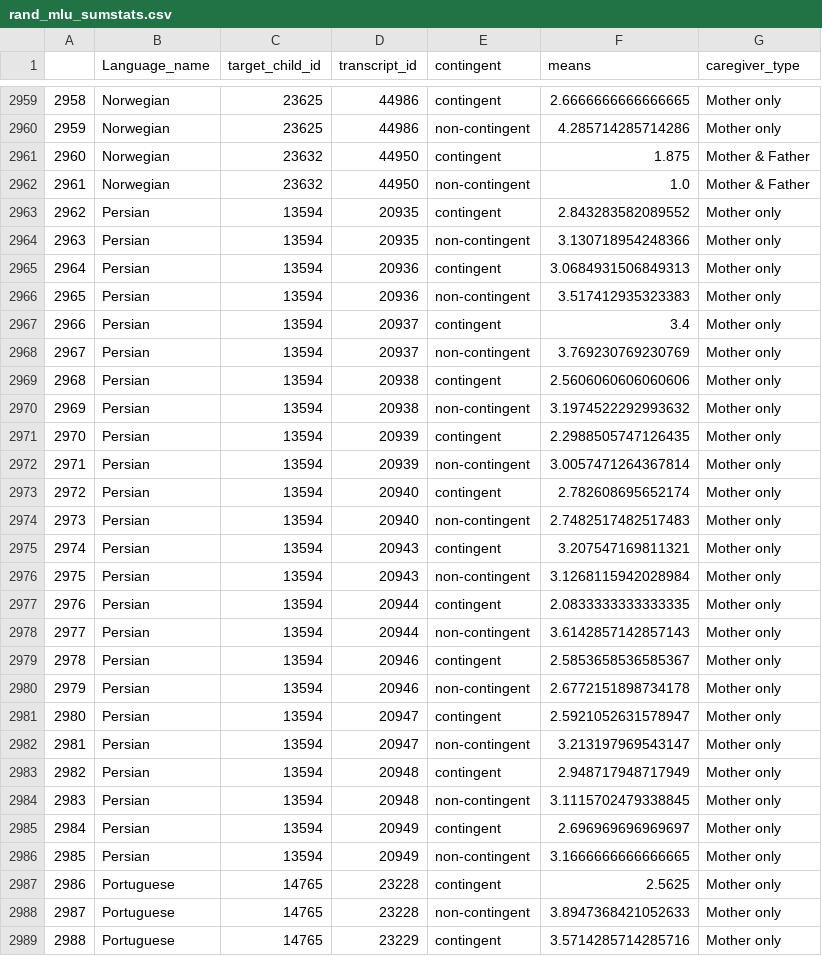
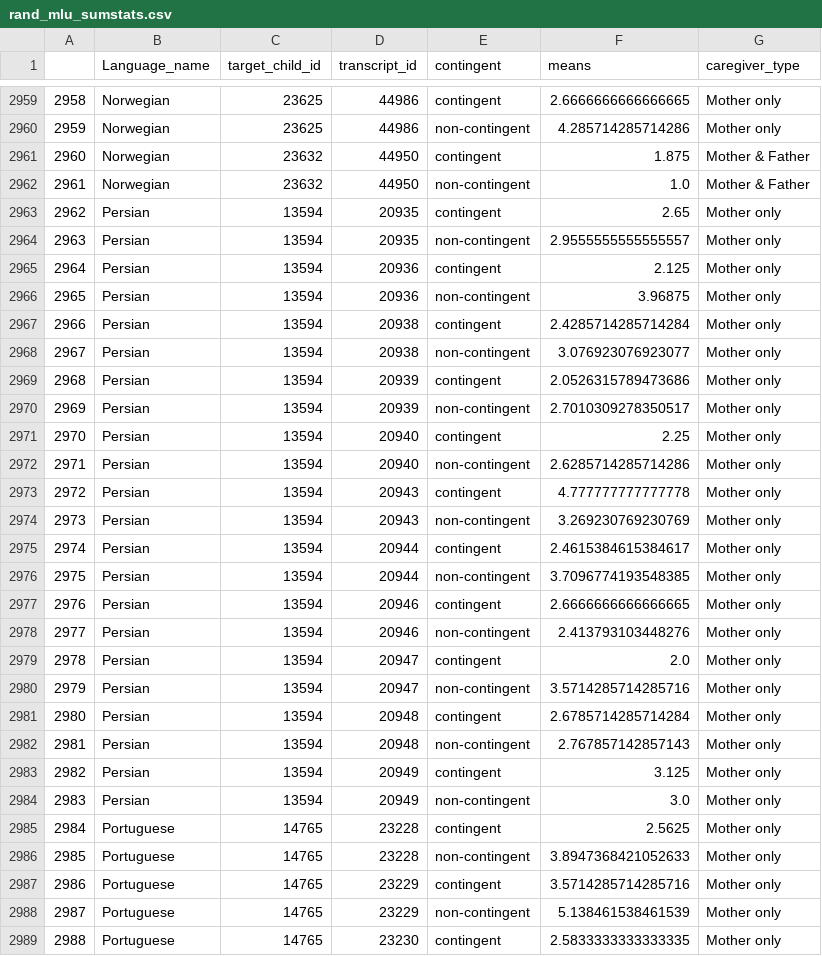
Before and after one commit to selmling/Natural-Statistics-Cross-linguistic-Public-Repo, a CSV file: data/rand_mlu_sumstats.csv, drawn as a sheet; only a part is shown, gaps mark what is left out; the shorter side is filled out with more unchanged rows; removed rows and columns are numbered as before the commit, all else as after; the diff names each change by its address in the sheet, - before the commit and + after, or states it on an @@ line.

```diff
--- a/data/rand_mlu_sumstats.csv
+++ b/data/rand_mlu_sumstats.csv
-F2963 (means): 2.843283582089552
+F2963 (means): 2.65
-F2964 (means): 3.130718954248366
+F2964 (means): 2.9555555555555557
-F2965 (means): 3.0684931506849313
+F2965 (means): 2.125
-F2966 (means): 3.517412935323383
+F2966 (means): 3.96875
-row 2967: 2966 | Persian | 13594 | 20937 | contingent | 3.4 | Mother only
-row 2968: 2967 | Persian | 13594 | 20937 | non-contingent | 3.769230769230769 | Mother only
@@ column A renumbered from row 2967 down @@
-F2967 (means): 2.5606060606060606
+F2967 (means): 2.4285714285714284
-F2968 (means): 3.1974522292993632
+F2968 (means): 3.076923076923077
-F2969 (means): 2.2988505747126435
+F2969 (means): 2.0526315789473686
-F2970 (means): 3.0057471264367814
+F2970 (means): 2.7010309278350517
-F2971 (means): 2.782608695652174
+F2971 (means): 2.25
-F2972 (means): 2.7482517482517483
+F2972 (means): 2.6285714285714286
-F2973 (means): 3.207547169811321
+F2973 (means): 4.777777777777778
-F2974 (means): 3.1268115942028984
+F2974 (means): 3.269230769230769
-F2975 (means): 2.0833333333333335
+F2975 (means): 2.4615384615384617
-F2976 (means): 3.6142857142857143
+F2976 (means): 3.7096774193548385
-F2977 (means): 2.5853658536585367
+F2977 (means): 2.6666666666666665
-F2978 (means): 2.6772151898734178
+F2978 (means): 2.413793103448276
-F2979 (means): 2.5921052631578947
+F2979 (means): 2.0
-F2980 (means): 3.213197969543147
+F2980 (means): 3.5714285714285716
-F2981 (means): 2.948717948717949
+F2981 (means): 2.6785714285714284
-F2982 (means): 3.1115702479338845
+F2982 (means): 2.767857142857143
-F2983 (means): 2.696969696969697
+F2983 (means): 3.125
-F2984 (means): 3.1666666666666665
+F2984 (means): 3.0
```
Also changed, not shown: data/rand_lex_sumstats.csv, data/rand_swu_sumstats.csv, 12 other files.
